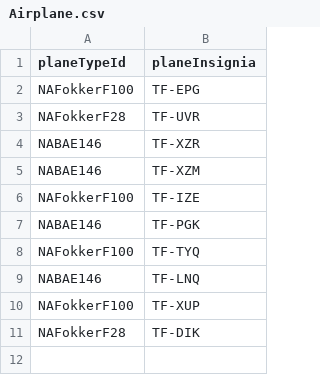
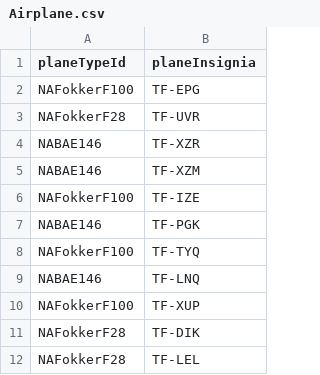
Before and after one commit to irmalexandra/vln1_chuck_nan, a CSV file: code/repo/Airplane.csv, drawn as a sheet.

```diff
--- a/code/repo/Airplane.csv
+++ b/code/repo/Airplane.csv
@@ -11 +11,2 @@ NAFokkerF100,TF-XUP
 NAFokkerF28,TF-DIK
+NAFokkerF28,TF-LEL
```
Also changed, not shown: 1 other file.
